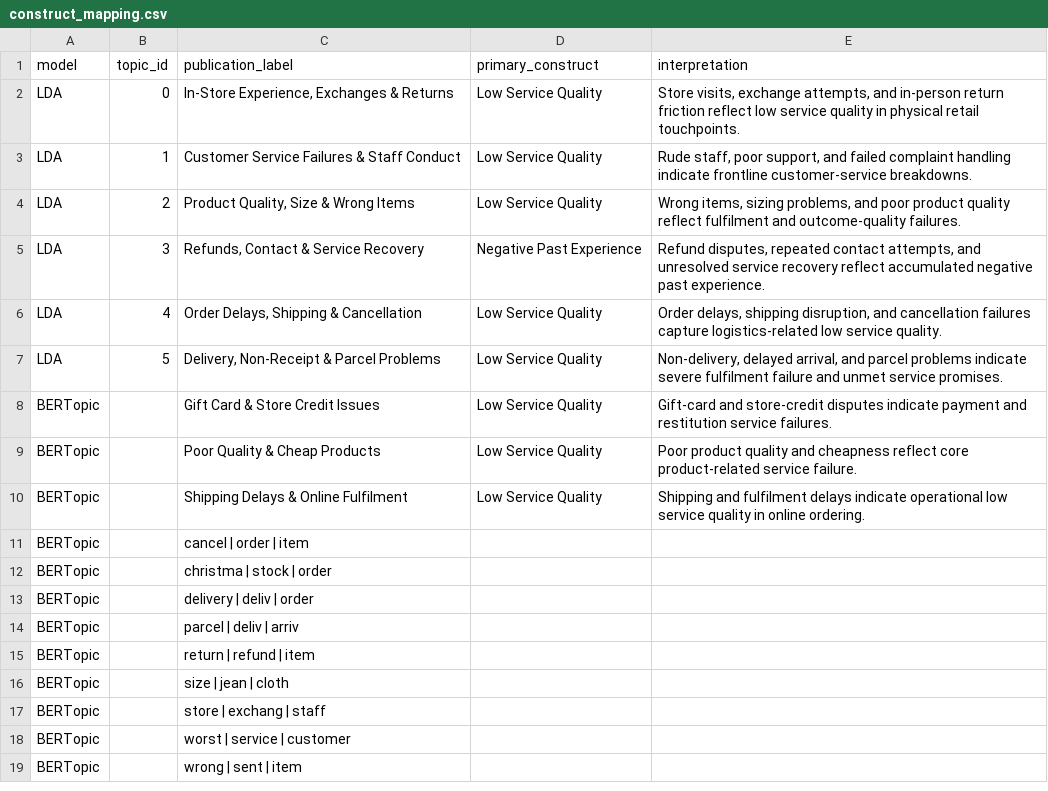
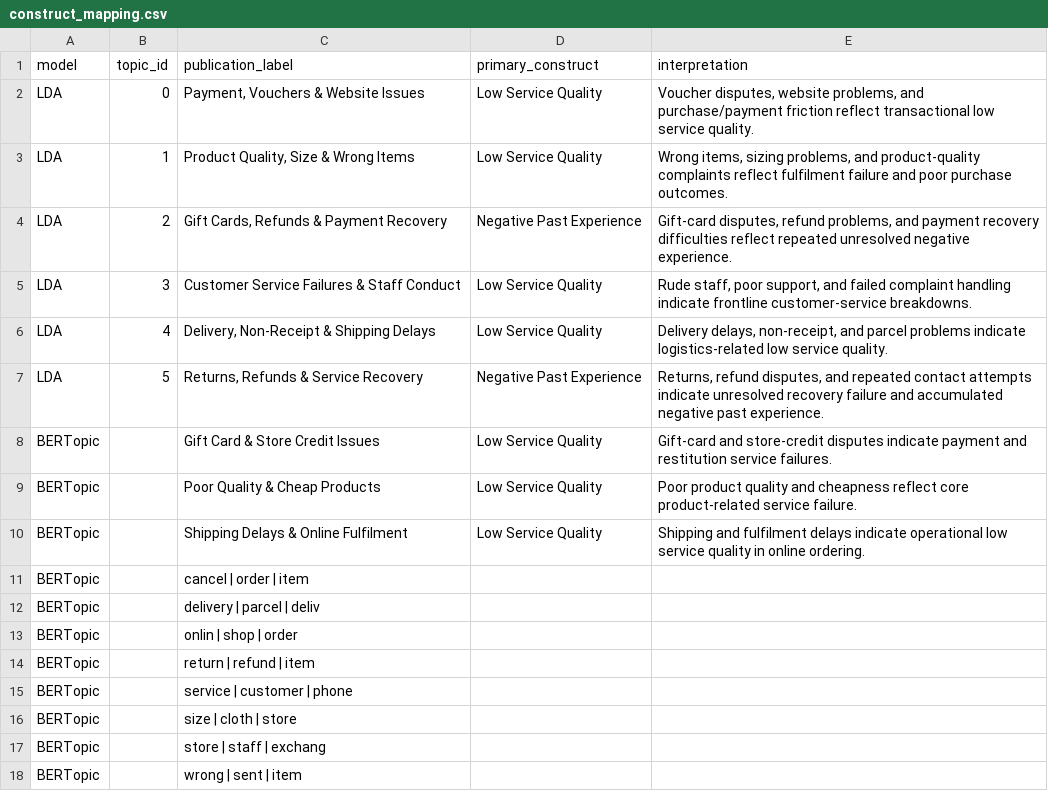
Before and after one commit to khaledaibrahim/fast-fashion-negative-engagement-study, a CSV file: outputs/tables/construct_mapping.csv, drawn as a sheet.

```diff
--- a/outputs/tables/construct_mapping.csv
+++ b/outputs/tables/construct_mapping.csv
@@ -1,8 +1,8 @@
 model,topic_id,publication_label,primary_construct,interpretation
-LDA,0,"In-Store Experience, Exchanges & Returns",Low Service Quality,"Store visits, exchange attempts, and in-person return friction reflect low service quality in physical retail touchpoints."
-LDA,1,Customer Service Failures & Staff Conduct,Low Service Quality,"Rude staff, poor support, and failed complaint handling indicate frontline customer-service breakdowns."
-LDA,2,"Product Quality, Size & Wrong Items",Low Service Quality,"Wrong items, sizing problems, and poor product quality reflect fulfilment and outcome-quality failures."
-LDA,3,"Refunds, Contact & Service Recovery",Negative Past Experience,"Refund disputes, repeated contact attempts, and unresolved service recovery reflect accumulated negative past experience."
-LDA,4,"Order Delays, Shipping & Cancellation",Low Service Quality,"Order delays, shipping disruption, and cancellation failures capture logistics-related low service quality."
-LDA,5,"Delivery, Non-Receipt & Parcel Problems",Low Service Quality,"Non-delivery, delayed arrival, and parcel problems indicate severe fulfilment failure and unmet service promises."
+LDA,0,"Payment, Vouchers & Website Issues",Low Service Quality,"Voucher disputes, website problems, and purchase/payment friction reflect transactional low service quality."
+LDA,1,"Product Quality, Size & Wrong Items",Low Service Quality,"Wrong items, sizing problems, and product-quality complaints reflect fulfilment failure and poor purchase outcomes."
+LDA,2,"Gift Cards, Refunds & Payment Recovery",Negative Past Experience,"Gift-card disputes, refund problems, and payment recovery difficulties reflect repeated unresolved negative experience."
+LDA,3,Customer Service Failures & Staff Conduct,Low Service Quality,"Rude staff, poor support, and failed complaint handling indicate frontline customer-service breakdowns."
+LDA,4,"Delivery, Non-Receipt & Shipping Delays",Low Service Quality,"Delivery delays, non-receipt, and parcel problems indicate logistics-related low service quality."
+LDA,5,"Returns, Refunds & Service Recovery",Negative Past Experience,"Returns, refund disputes, and repeated contact attempts indicate unresolved recovery failure and accumulated negative past experience."
 BERTopic,,Gift Card & Store Credit Issues,Low Service Quality,Gift-card and store-credit disputes indicate payment and restitution service failures.
@@ -11,9 +11,8 @@ BERTopic,,Shipping Delays & Online Fulfilment,Low Service Quality,Shipping and f
 BERTopic,,cancel | order | item,,
-BERTopic,,christma | stock | order,,
-BERTopic,,delivery | deliv | order,,
-BERTopic,,parcel | deliv | arriv,,
+BERTopic,,delivery | parcel | deliv,,
+BERTopic,,onlin | shop | order,,
 BERTopic,,return | refund | item,,
-BERTopic,,size | jean | cloth,,
-BERTopic,,store | exchang | staff,,
-BERTopic,,worst | service | customer,,
+BERTopic,,service | customer | phone,,
+BERTopic,,size | cloth | store,,
+BERTopic,,store | staff | exchang,,
 BERTopic,,wrong | sent | item,,
```
Also changed, not shown: outputs/tables/bertopic_distribution_by_brand.csv, outputs/tables/bertopic_terms.csv, 22 other files.
